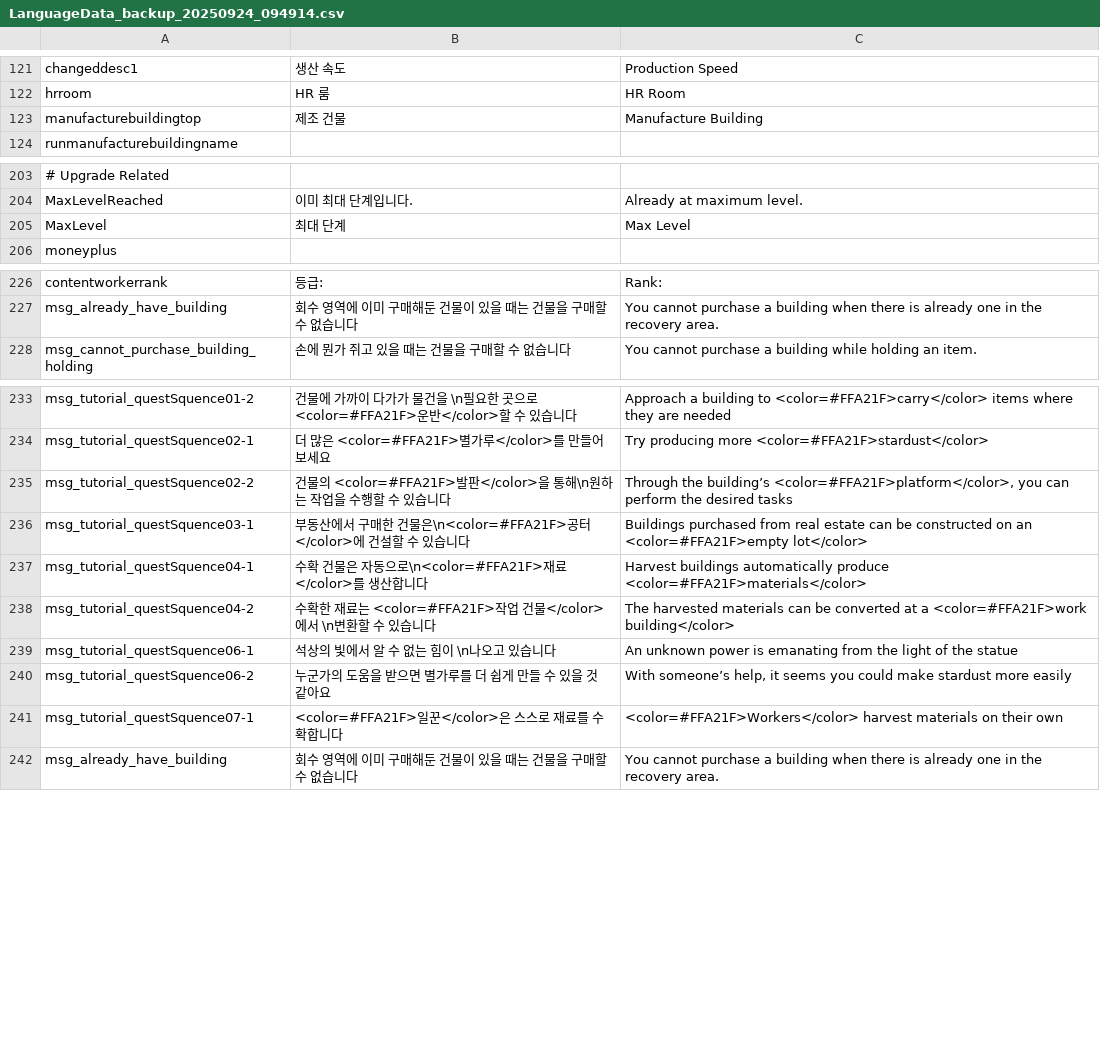
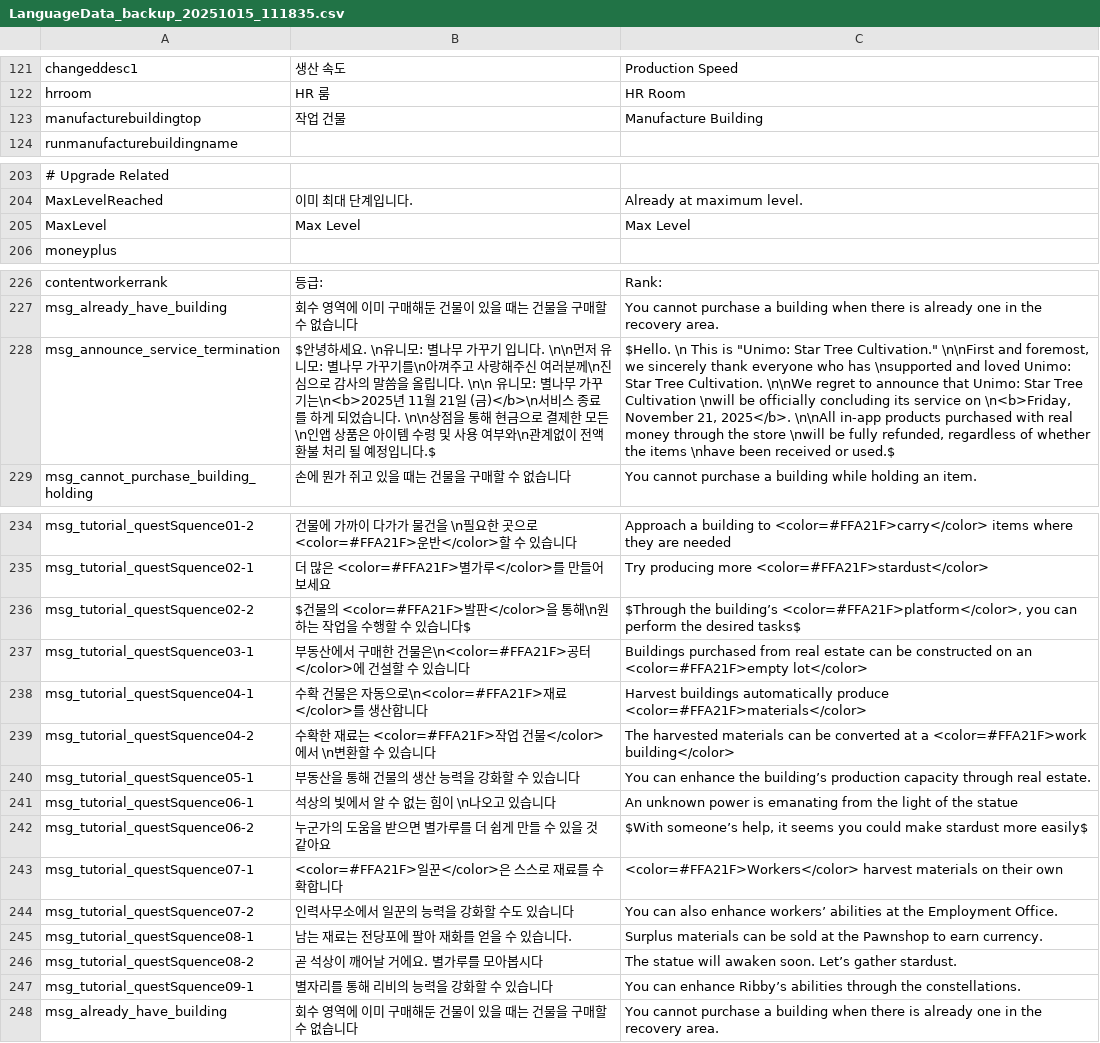
Before and after one commit to CGRJ2/UniMo-GardenOfStars, a CSV file: Assets/000WorkSpaces/KYS/Csvs/LanguageData_backup_20251015_111835.csv (was Assets/000WorkSpaces/KYS/Csvs/LanguageData_backup_20250924_094914.csv), drawn as a sheet; only a part is shown, gaps mark what is left out; addresses are those after the commit; the diff covers the shown part only; the diff names each change by its address in the sheet, - before the commit and + after, or states it on an @@ line.

```diff
--- a/Assets/000WorkSpaces/KYS/Csvs/LanguageData_backup_20250924_094914.csv
+++ b/Assets/000WorkSpaces/KYS/Csvs/LanguageData_backup_20251015_111835.csv
-B123: 제조 건물
+B123: 작업 건물
-B205: 최대 단계
+B205: Max Level
+row 228: msg_announce_service_termination | $안녕하세요. \n유니모: 별나무 가꾸기 입니다. \n\n먼저 유니모: 별나무 가꾸기를\n아껴주고 사랑해주신 여러분께\n진심으로 감사의 말씀을 올립니다. \n\n 유니모: 별나무 가꾸기는\n<b>2025년 11월 21일 (금)</b>\n서비스 종료를 하게 되었습니다. \n\n상점을 통해 현금으로 결제한 모든\n인앱 상품은 아이템 수령 및 사용 여부와\n관계없이 전액 환불 처리 될 예정입니다.$ | $Hello. \n This is "Unimo: Star Tree Cultivation." \n\nFirst and foremost, we sincerely thank everyone who has \nsupported and loved Unimo: Star Tree Cultivation. \n\nWe regret to announce that Unimo: Star Tree Cultivation \nwill be officially concluding its service on \n<b>Friday, November 21, 2025</b>. \n\nAll in-app products purchased with real money through the store \nwill be fully refunded, regardless of whether the items \nhave been received or used.$
-B236: 건물의 <color=#FFA21F>발판</color>을 통해\n원하는 작업을 수행할 수 있습니다
+B236: $건물의 <color=#FFA21F>발판</color>을 통해\n원하는 작업을 수행할 수 있습니다$
-C236: Through the building’s <color=#FFA21F>platform</color>, you can perform the desired tasks
+C236: $Through the building’s <color=#FFA21F>platform</color>, you can perform the desired tasks$
+row 240: msg_tutorial_questSquence05-1 | 부동산을 통해 건물의 생산 능력을 강화할 수 있습니다 | You can enhance the building’s production capacity through real estate.
-C242: With someone’s help, it seems you could make stardust more easily
+C242: $With someone’s help, it seems you could make stardust more easily$
+row 244: msg_tutorial_questSquence07-2 | 인력사무소에서 일꾼의 능력을 강화할 수도 있습니다 | You can also enhance workers’ abilities at the Employment Office.
+row 245: msg_tutorial_questSquence08-1 | 남는 재료는 전당포에 팔아 재화를 얻을 수 있습니다. | Surplus materials can be sold at the Pawnshop to earn currency.
+row 246: msg_tutorial_questSquence08-2 | 곧 석상이 깨어날 거에요. 별가루를 모아봅시다 | The statue will awaken soon. Let’s gather stardust.
+row 247: msg_tutorial_questSquence09-1 | 별자리를 통해 리비의 능력을 강화할 수 있습니다 | You can enhance Ribby’s abilities through the constellations.
```
Also changed, not shown: 21 added rows and 2 edited cells elsewhere in this file, Assets/000WorkSpaces/KYS/Csvs/LanguageData.csv, 2 other files.
